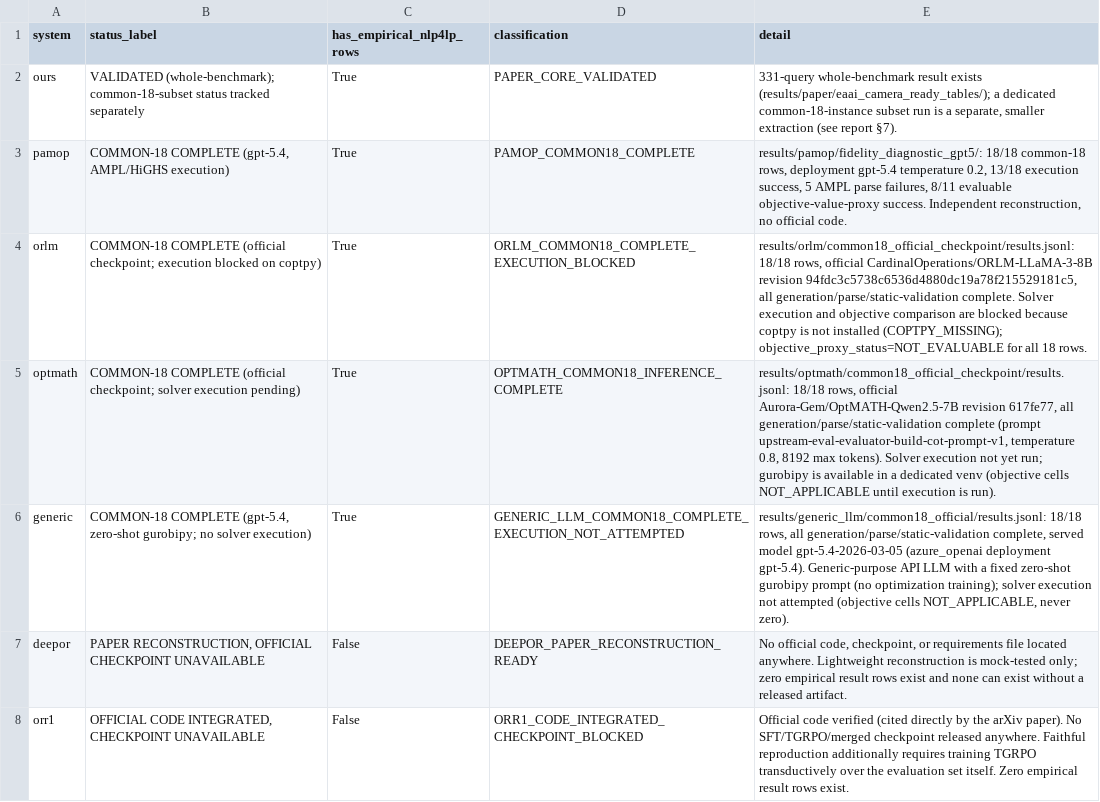
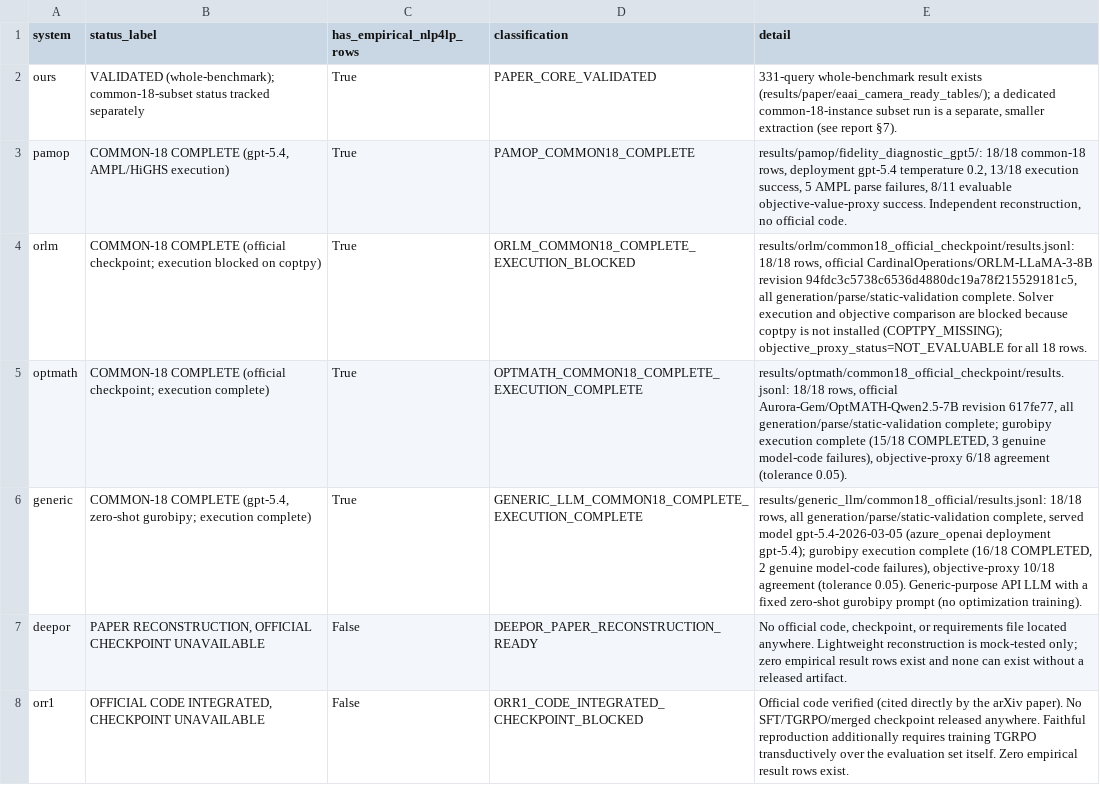
Before and after one commit to SoroushVahidi/combinatorial-opt-agent, a CSV file: results/external_baseline_comparison/availability.csv, drawn as a sheet.

Commit message:
Execute OptMATH + generic common-18 solver runs; wire objective cells into comparison report
- scripts/execute_gurobi_results.py: idempotent gurobipy execution of parsed
  generated code (gurobi venv, 120s timeout), records execution/objective
  fields + PASS/FAIL objective-proxy per the shared round-then-relative
  0.05-tolerance rule.
- adapt_generic now mirrors the coptpy/gurobi family: execution_attempted,
  feasible/bounded, solver_status, objective_value/gold/match, tolerance 0.05,
  correctness_metric_name=objective_value_tolerance_proxy, and native
  objective_proxy_status. Previously execution was always NOT_APPLICABLE.
- availability/metrics/report: OptMATH + generic marked execution-complete
  (OptMATH 15/18 COMPLETED, 3 genuine model-code failures, 6/15 objective
  agreement; generic 16/18 COMPLETED, 2 genuine failures, 10/16 agreement);
  report caveat documents the shared-harness/temperature/training framing.
- Regenerated comparison report: objective_agreement_rate now pamop 0.727
  (8/11), optmath 0.400 (6/15), generic 0.625 (10/16), orlm NOT_APPLICABLE.
- Readiness doc matrix updated to execution-complete state.

```diff
--- a/results/external_baseline_comparison/availability.csv
+++ b/results/external_baseline_comparison/availability.csv
@@ -4,4 +4,4 @@ pamop,"COMMON-18 COMPLETE (gpt-5.4, AMPL/HiGHS execution)",True,PAMOP_COMMON18_C
 orlm,COMMON-18 COMPLETE (official checkpoint; execution blocked on coptpy),True,ORLM_COMMON18_COMPLETE_EXECUTION_BLOCKED,"results/orlm/common18_official_checkpoint/results.jsonl: 18/18 rows, official CardinalOperations/ORLM-LLaMA-3-8B revision 94fdc3c5738c6536d4880dc19a78f215529181c5, all generation/parse/static-validation complete. Solver execution and objective comparison are blocked because coptpy is not installed (COPTPY_MISSING); objective_proxy_status=NOT_EVALUABLE for all 18 rows."
-optmath,COMMON-18 COMPLETE (official checkpoint; solver execution pending),True,OPTMATH_COMMON18_INFERENCE_COMPLETE,"results/optmath/common18_official_checkpoint/results.jsonl: 18/18 rows, official Aurora-Gem/OptMATH-Qwen2.5-7B revision 617fe77, all generation/parse/static-validation complete (prompt upstream-eval-evaluator-build-cot-prompt-v1, temperature 0.8, 8192 max tokens). Solver execution not yet run; gurobipy is available in a dedicated venv (objective cells NOT_APPLICABLE until execution is run)."
-generic,"COMMON-18 COMPLETE (gpt-5.4, zero-shot gurobipy; no solver execution)",True,GENERIC_LLM_COMMON18_COMPLETE_EXECUTION_NOT_ATTEMPTED,"results/generic_llm/common18_official/results.jsonl: 18/18 rows, all generation/parse/static-validation complete, served model gpt-5.4-2026-03-05 (azure_openai deployment gpt-5.4). Generic-purpose API LLM with a fixed zero-shot gurobipy prompt (no optimization training); solver execution not attempted (objective cells NOT_APPLICABLE, never zero)."
+optmath,COMMON-18 COMPLETE (official checkpoint; execution complete),True,OPTMATH_COMMON18_COMPLETE_EXECUTION_COMPLETE,"results/optmath/common18_official_checkpoint/results.jsonl: 18/18 rows, official Aurora-Gem/OptMATH-Qwen2.5-7B revision 617fe77, all generation/parse/static-validation complete; gurobipy execution complete (15/18 COMPLETED, 3 genuine model-code failures), objective-proxy 6/18 agreement (tolerance 0.05)."
+generic,"COMMON-18 COMPLETE (gpt-5.4, zero-shot gurobipy; execution complete)",True,GENERIC_LLM_COMMON18_COMPLETE_EXECUTION_COMPLETE,"results/generic_llm/common18_official/results.jsonl: 18/18 rows, all generation/parse/static-validation complete, served model gpt-5.4-2026-03-05 (azure_openai deployment gpt-5.4); gurobipy execution complete (16/18 COMPLETED, 2 genuine model-code failures), objective-proxy 10/18 agreement (tolerance 0.05). Generic-purpose API LLM with a fixed zero-shot gurobipy prompt (no optimization training)."
 deepor,"PAPER RECONSTRUCTION, OFFICIAL CHECKPOINT UNAVAILABLE",False,DEEPOR_PAPER_RECONSTRUCTION_READY,"No official code, checkpoint, or requirements file located anywhere. Lightweight reconstruction is mock-tested only; zero empirical result rows exist and none can exist without a released artifact."
```
Also changed, not shown: results/external_baseline_comparison/confidence_intervals.csv, results/external_baseline_comparison/failure_summary.csv, 11 other files.
